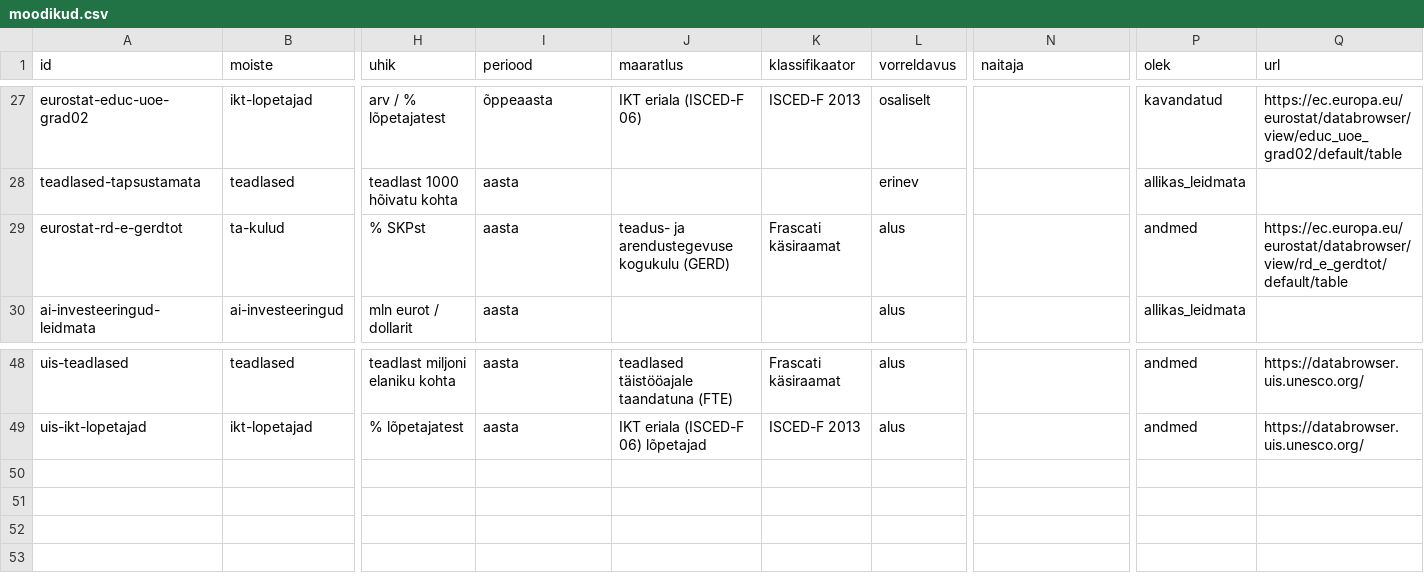
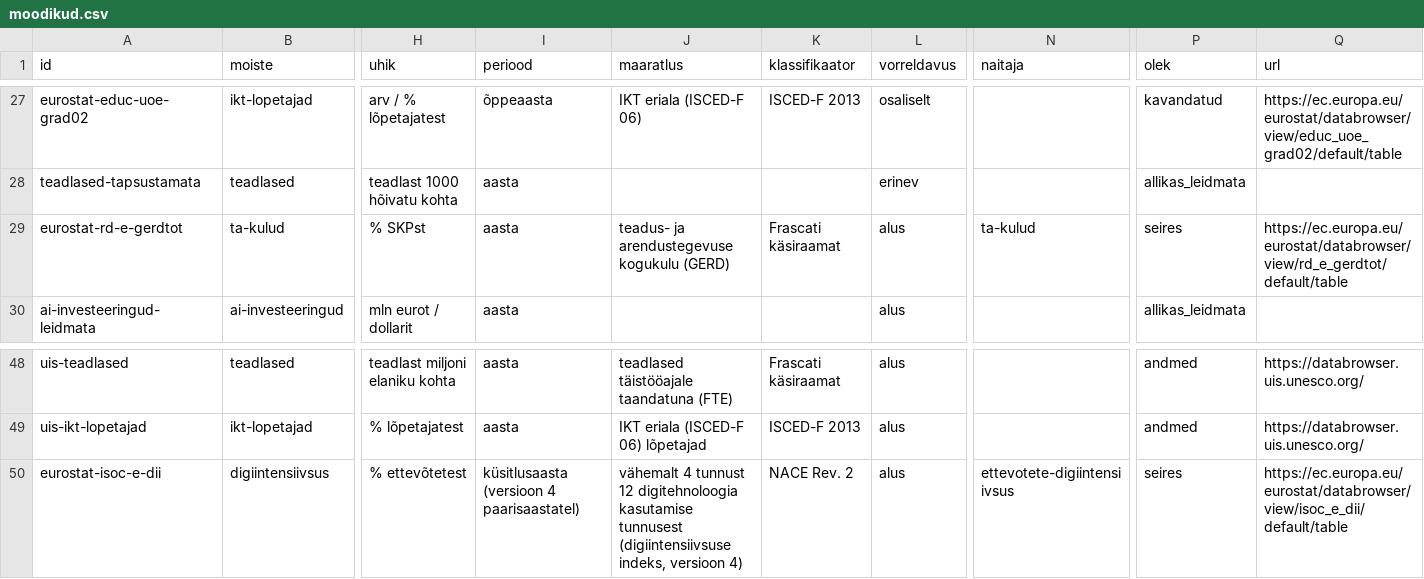
Before and after one commit to kadrik6/ai-work-observatory, a CSV file: tehisaru-seire/kataloog/moodikud.csv, drawn as a sheet; only a part is shown, gaps mark what is left out; rows hold the shown columns only; the diff names each change by its address in the sheet, - before the commit and + after, or states it on an @@ line.

```diff
--- a/tehisaru-seire/kataloog/moodikud.csv
+++ b/tehisaru-seire/kataloog/moodikud.csv
-N29 (naitaja): (empty)
+N29 (naitaja): ta-kulud
-P29 (olek): andmed
+P29 (olek): seires
+row 50: eurostat-isoc-e-dii | digiintensiivsus | % ettevõtetest | küsitlusaasta (versioon 4 paarisaastatel) | vähemalt 4 tunnust 12 digitehnoloogia kasutamise tunnusest (digiintensiivsuse indeks, versioon 4) | NACE Rev. 2 | alus | ettevotete-digiintensiivsus | seires | https://ec.europa.eu/eurostat/databrowser/view/isoc_e_dii/default/table
```
Also changed, not shown: tehisaru-seire/kataloog/moisted.csv, tehisaru-seire/kataloog/valis-olek.csv, 42 other files.
